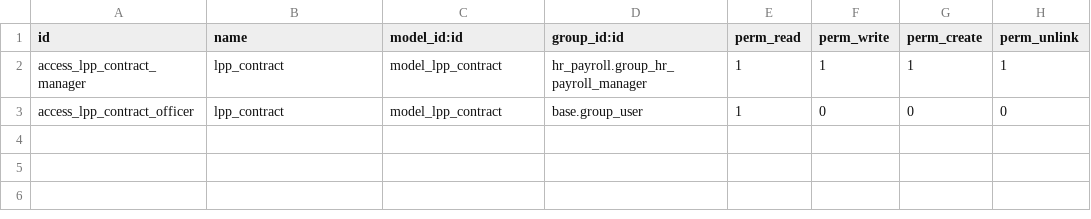
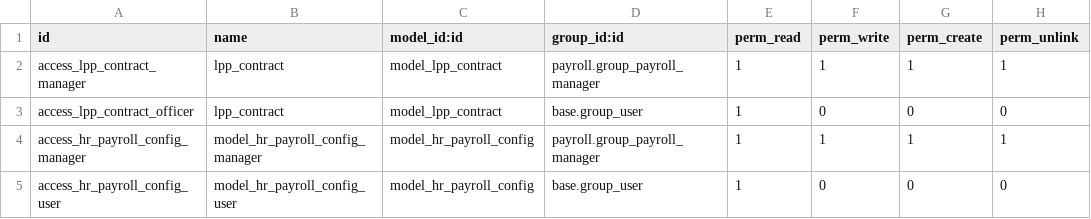
Before and after one commit to jguenat/l10n-switzerland, a CSV file: l10n_ch_hr_payroll/security/ir.model.access.csv, drawn as a sheet.

```diff
--- a/l10n_ch_hr_payroll/security/ir.model.access.csv
+++ b/l10n_ch_hr_payroll/security/ir.model.access.csv
@@ -1,3 +1,5 @@
 id,name,model_id:id,group_id:id,perm_read,perm_write,perm_create,perm_unlink
-access_lpp_contract_manager,lpp_contract,model_lpp_contract,hr_payroll.group_hr_payroll_manager,1,1,1,1
+access_lpp_contract_manager,lpp_contract,model_lpp_contract,payroll.group_payroll_manager,1,1,1,1
 access_lpp_contract_officer,lpp_contract,model_lpp_contract,base.group_user,1,0,0,0
+access_hr_payroll_config_manager,model_hr_payroll_config_manager,model_hr_payroll_config,payroll.group_payroll_manager,1,1,1,1
+access_hr_payroll_config_user,model_hr_payroll_config_user,model_hr_payroll_config,base.group_user,1,0,0,0
```
Also changed, not shown: 12 other files.
